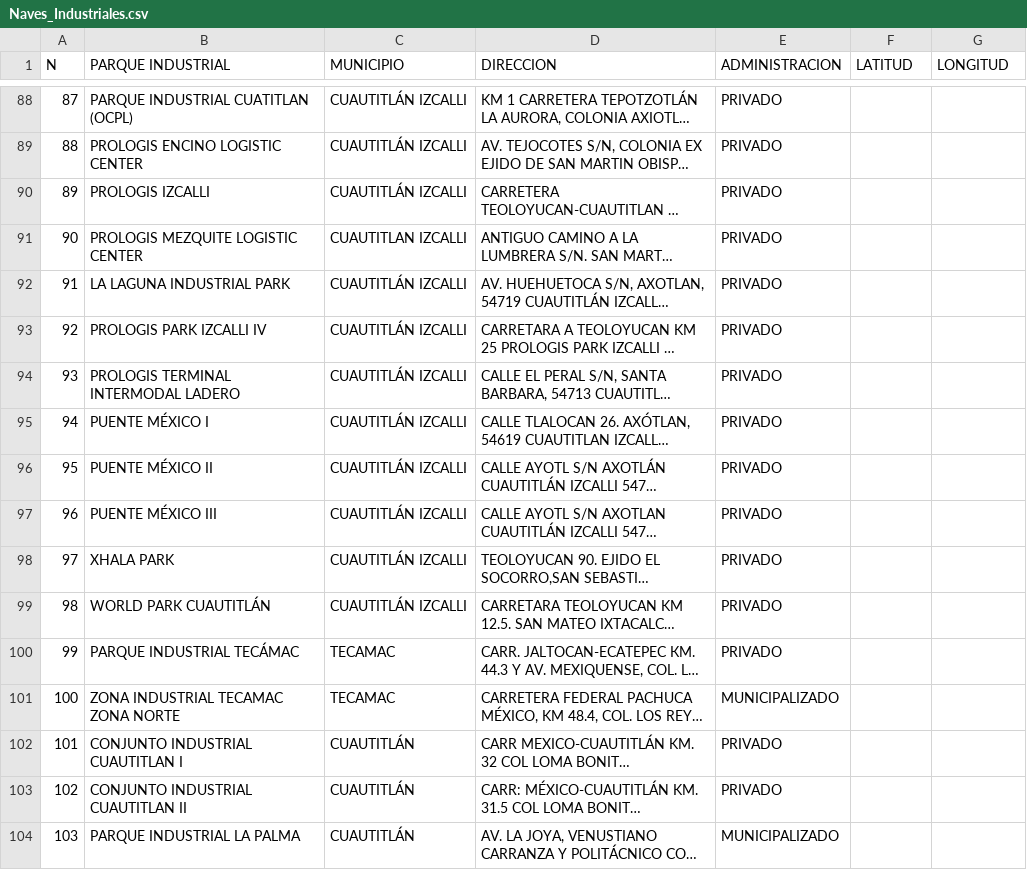
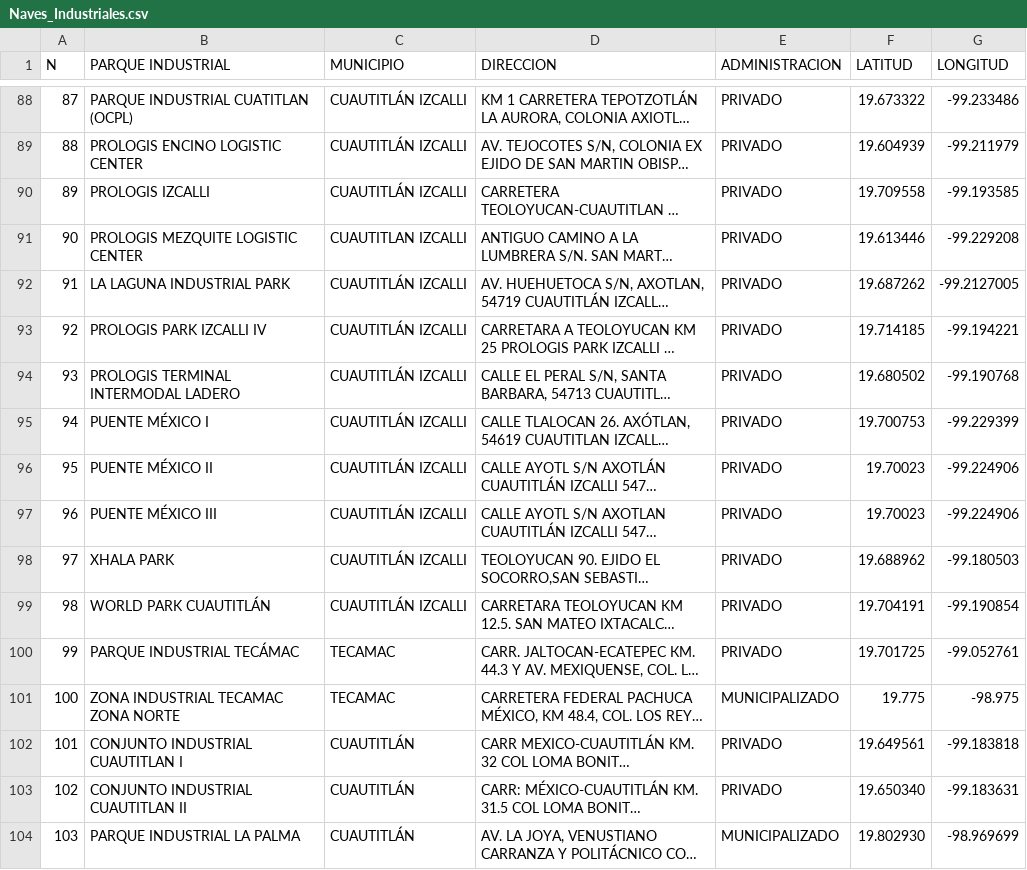
Before and after one commit to FosterTooth1/TT, a CSV file: TT2/Prototipo_1/Naves_Industriales.csv, drawn as a sheet; only a part is shown, gaps mark what is left out; long unchanged cells end in …; the diff covers the shown part only; the diff names each change by its address in the sheet, - before the commit and + after, or states it on an @@ line.

```diff
--- a/TT2/Prototipo_1/Naves_Industriales.csv
+++ b/TT2/Prototipo_1/Naves_Industriales.csv
-F88 (LATITUD): (empty)
+F88 (LATITUD): 19.673322
-G88 (LONGITUD): (empty)
+G88 (LONGITUD): -99.233486
-F89 (LATITUD): (empty)
+F89 (LATITUD): 19.604939
-G89 (LONGITUD): (empty)
+G89 (LONGITUD): -99.211979
-F90 (LATITUD): (empty)
+F90 (LATITUD): 19.709558
-G90 (LONGITUD): (empty)
+G90 (LONGITUD): -99.193585
-F91 (LATITUD): (empty)
+F91 (LATITUD): 19.613446
-G91 (LONGITUD): (empty)
+G91 (LONGITUD): -99.229208
-F92 (LATITUD): (empty)
+F92 (LATITUD): 19.687262
-G92 (LONGITUD): (empty)
+G92 (LONGITUD): -99.2127005
-F93 (LATITUD): (empty)
+F93 (LATITUD): 19.714185
-G93 (LONGITUD): (empty)
+G93 (LONGITUD): -99.194221
-F94 (LATITUD): (empty)
+F94 (LATITUD): 19.680502
-G94 (LONGITUD): (empty)
+G94 (LONGITUD): -99.190768
-F95 (LATITUD): (empty)
+F95 (LATITUD): 19.700753
-G95 (LONGITUD): (empty)
+G95 (LONGITUD): -99.229399
-F96:F97 (LATITUD): (empty)
+F96:F97 (LATITUD): 19.70023
-G96:G97 (LONGITUD): (empty)
+G96:G97 (LONGITUD): -99.224906
-F98 (LATITUD): (empty)
+F98 (LATITUD): 19.688962
-G98 (LONGITUD): (empty)
+G98 (LONGITUD): -99.180503
-F99 (LATITUD): (empty)
+F99 (LATITUD): 19.704191
-G99 (LONGITUD): (empty)
+G99 (LONGITUD): -99.190854
-F100 (LATITUD): (empty)
+F100 (LATITUD): 19.701725
-G100 (LONGITUD): (empty)
+G100 (LONGITUD): -99.052761
-F101 (LATITUD): (empty)
+F101 (LATITUD): 19.775
-G101 (LONGITUD): (empty)
+G101 (LONGITUD): -98.975
-F102 (LATITUD): (empty)
+F102 (LATITUD): 19.649561
-G102 (LONGITUD): (empty)
+G102 (LONGITUD): -99.183818
-F103 (LATITUD): (empty)
+F103 (LATITUD): 19.650340
-G103 (LONGITUD): (empty)
+G103 (LONGITUD): -99.183631
-F104 (LATITUD): (empty)
+F104 (LATITUD): 19.802930
-G104 (LONGITUD): (empty)
+G104 (LONGITUD): -98.969699
```
Also changed, not shown: 116 edited cells elsewhere in this file.
